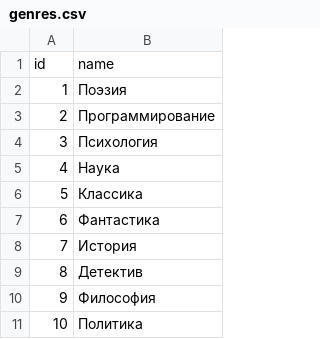
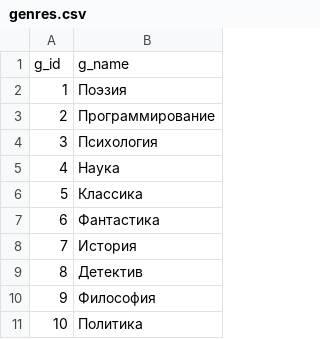
Before and after one commit to Anastasia-Rybak/SQL, a CSV file: RazdelOne/MySQL/CSVForImport/genres.csv, drawn as a sheet; removed rows and columns are numbered as before the commit, all else as after; the diff names each change by its address in the sheet, - before the commit and + after, or states it on an @@ line.

```diff
--- a/RazdelOne/MySQL/CSVForImport/genres.csv
+++ b/RazdelOne/MySQL/CSVForImport/genres.csv
-row 1: id | name
+row 1: g_id | g_name
```
Also changed, not shown: RazdelOne/MySQL/CSVForImport/books.csv, 15 other files.
